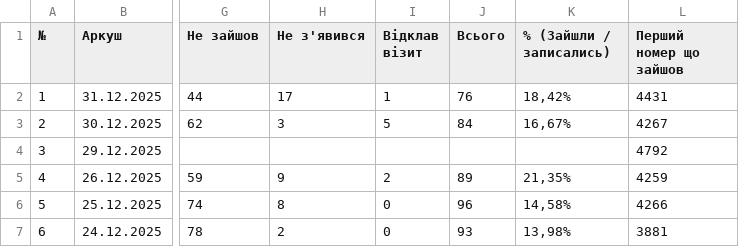
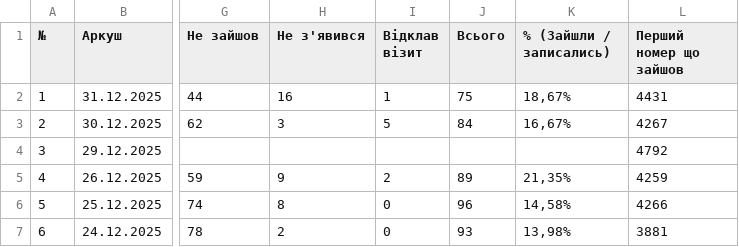
Before and after one commit to zbstof/vlk-zakrevskoho, a CSV file: daily_sheets_cache/_stats.csv, drawn as a sheet; only a part is shown, gaps mark what is left out; the diff names each change by its address in the sheet, - before the commit and + after, or states it on an @@ line.

```diff
--- a/daily_sheets_cache/_stats.csv
+++ b/daily_sheets_cache/_stats.csv
-H2 (Не з'явився): 17
+H2 (Не з'явився): 16
-J2 (Всього): 76
+J2 (Всього): 75
-K2 (% (Зайшли / записались)): 18,42%
+K2 (% (Зайшли / записались)): 18,67%
```
Also changed, not shown: daily_sheets_cache/2025-12-31.csv.
